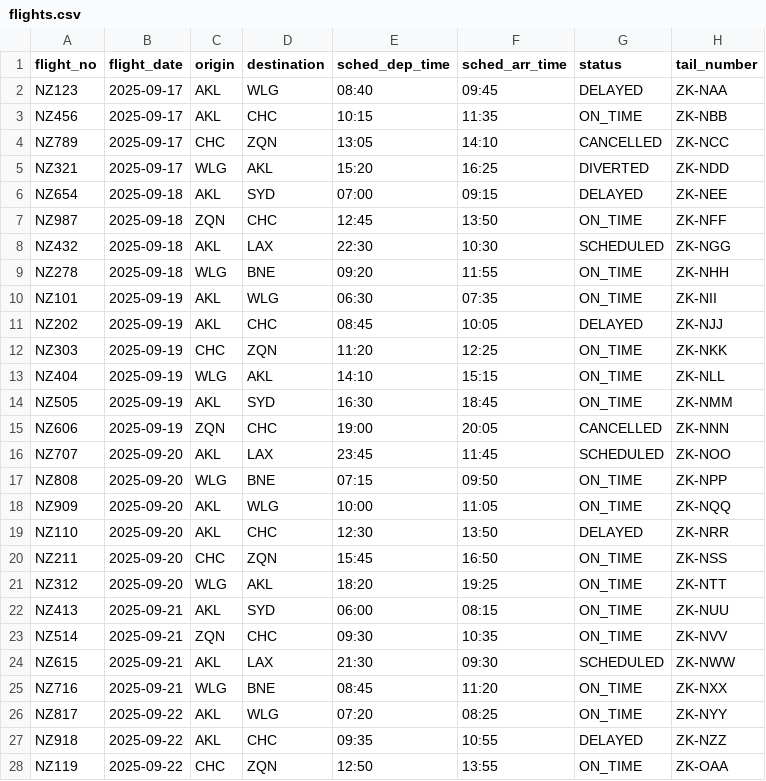
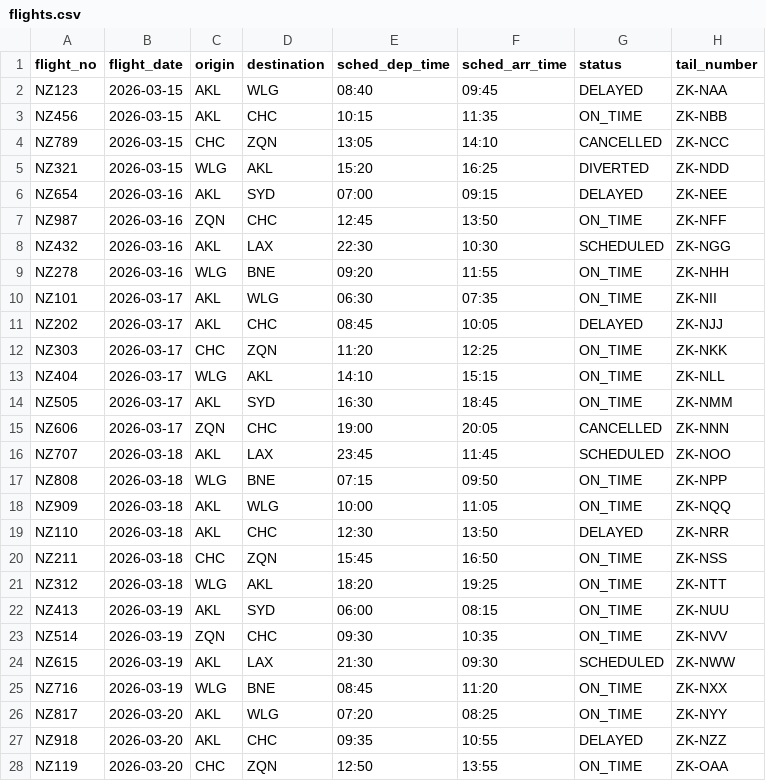
Before and after one commit to azizahmedkhan/flightops, a CSV file: data/csv/flights.csv, drawn as a sheet; only a part is shown; the diff covers the shown part only.

```diff
--- a/data/csv/flights.csv
+++ b/data/csv/flights.csv
@@ -1,28 +1,28 @@
 flight_no,flight_date,origin,destination,sched_dep_time,sched_arr_time,status,tail_number
-NZ123,2025-09-17,AKL,WLG,08:40,09:45,DELAYED,ZK-NAA
-NZ456,2025-09-17,AKL,CHC,10:15,11:35,ON_TIME,ZK-NBB
-NZ789,2025-09-17,CHC,ZQN,13:05,14:10,CANCELLED,ZK-NCC
-NZ321,2025-09-17,WLG,AKL,15:20,16:25,DIVERTED,ZK-NDD
-NZ654,2025-09-18,AKL,SYD,07:00,09:15,DELAYED,ZK-NEE
-NZ987,2025-09-18,ZQN,CHC,12:45,13:50,ON_TIME,ZK-NFF
-NZ432,2025-09-18,AKL,LAX,22:30,10:30,SCHEDULED,ZK-NGG
-NZ278,2025-09-18,WLG,BNE,09:20,11:55,ON_TIME,ZK-NHH
-NZ101,2025-09-19,AKL,WLG,06:30,07:35,ON_TIME,ZK-NII
-NZ202,2025-09-19,AKL,CHC,08:45,10:05,DELAYED,ZK-NJJ
-NZ303,2025-09-19,CHC,ZQN,11:20,12:25,ON_TIME,ZK-NKK
-NZ404,2025-09-19,WLG,AKL,14:10,15:15,ON_TIME,ZK-NLL
-NZ505,2025-09-19,AKL,SYD,16:30,18:45,ON_TIME,ZK-NMM
-NZ606,2025-09-19,ZQN,CHC,19:00,20:05,CANCELLED,ZK-NNN
-NZ707,2025-09-20,AKL,LAX,23:45,11:45,SCHEDULED,ZK-NOO
-NZ808,2025-09-20,WLG,BNE,07:15,09:50,ON_TIME,ZK-NPP
-NZ909,2025-09-20,AKL,WLG,10:00,11:05,ON_TIME,ZK-NQQ
-NZ110,2025-09-20,AKL,CHC,12:30,13:50,DELAYED,ZK-NRR
-NZ211,2025-09-20,CHC,ZQN,15:45,16:50,ON_TIME,ZK-NSS
-NZ312,2025-09-20,WLG,AKL,18:20,19:25,ON_TIME,ZK-NTT
-NZ413,2025-09-21,AKL,SYD,06:00,08:15,ON_TIME,ZK-NUU
-NZ514,2025-09-21,ZQN,CHC,09:30,10:35,ON_TIME,ZK-NVV
-NZ615,2025-09-21,AKL,LAX,21:30,09:30,SCHEDULED,ZK-NWW
-NZ716,2025-09-21,WLG,BNE,08:45,11:20,ON_TIME,ZK-NXX
-NZ817,2025-09-22,AKL,WLG,07:20,08:25,ON_TIME,ZK-NYY
-NZ918,2025-09-22,AKL,CHC,09:35,10:55,DELAYED,ZK-NZZ
-NZ119,2025-09-22,CHC,ZQN,12:50,13:55,ON_TIME,ZK-OAA
+NZ123,2026-03-15,AKL,WLG,08:40,09:45,DELAYED,ZK-NAA
+NZ456,2026-03-15,AKL,CHC,10:15,11:35,ON_TIME,ZK-NBB
+NZ789,2026-03-15,CHC,ZQN,13:05,14:10,CANCELLED,ZK-NCC
+NZ321,2026-03-15,WLG,AKL,15:20,16:25,DIVERTED,ZK-NDD
+NZ654,2026-03-16,AKL,SYD,07:00,09:15,DELAYED,ZK-NEE
+NZ987,2026-03-16,ZQN,CHC,12:45,13:50,ON_TIME,ZK-NFF
+NZ432,2026-03-16,AKL,LAX,22:30,10:30,SCHEDULED,ZK-NGG
+NZ278,2026-03-16,WLG,BNE,09:20,11:55,ON_TIME,ZK-NHH
+NZ101,2026-03-17,AKL,WLG,06:30,07:35,ON_TIME,ZK-NII
+NZ202,2026-03-17,AKL,CHC,08:45,10:05,DELAYED,ZK-NJJ
+NZ303,2026-03-17,CHC,ZQN,11:20,12:25,ON_TIME,ZK-NKK
+NZ404,2026-03-17,WLG,AKL,14:10,15:15,ON_TIME,ZK-NLL
+NZ505,2026-03-17,AKL,SYD,16:30,18:45,ON_TIME,ZK-NMM
+NZ606,2026-03-17,ZQN,CHC,19:00,20:05,CANCELLED,ZK-NNN
+NZ707,2026-03-18,AKL,LAX,23:45,11:45,SCHEDULED,ZK-NOO
+NZ808,2026-03-18,WLG,BNE,07:15,09:50,ON_TIME,ZK-NPP
+NZ909,2026-03-18,AKL,WLG,10:00,11:05,ON_TIME,ZK-NQQ
+NZ110,2026-03-18,AKL,CHC,12:30,13:50,DELAYED,ZK-NRR
+NZ211,2026-03-18,CHC,ZQN,15:45,16:50,ON_TIME,ZK-NSS
+NZ312,2026-03-18,WLG,AKL,18:20,19:25,ON_TIME,ZK-NTT
+NZ413,2026-03-19,AKL,SYD,06:00,08:15,ON_TIME,ZK-NUU
+NZ514,2026-03-19,ZQN,CHC,09:30,10:35,ON_TIME,ZK-NVV
+NZ615,2026-03-19,AKL,LAX,21:30,09:30,SCHEDULED,ZK-NWW
+NZ716,2026-03-19,WLG,BNE,08:45,11:20,ON_TIME,ZK-NXX
+NZ817,2026-03-20,AKL,WLG,07:20,08:25,ON_TIME,ZK-NYY
+NZ918,2026-03-20,AKL,CHC,09:35,10:55,DELAYED,ZK-NZZ
+NZ119,2026-03-20,CHC,ZQN,12:50,13:55,ON_TIME,ZK-OAA
```
Also changed, not shown: 35 edited cells elsewhere in this file, data/csv/bookings.csv, data/csv/crew_details.csv, 3 other files.
